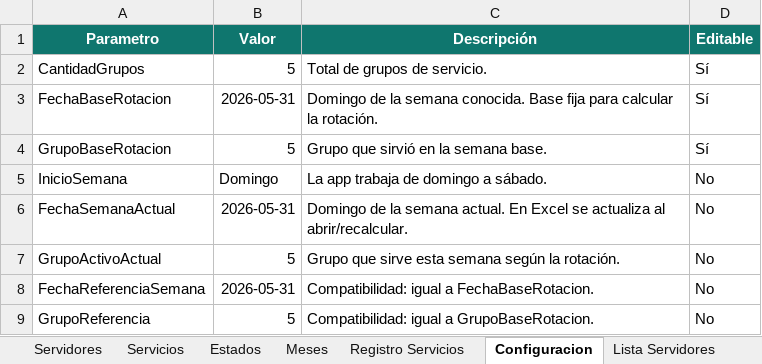
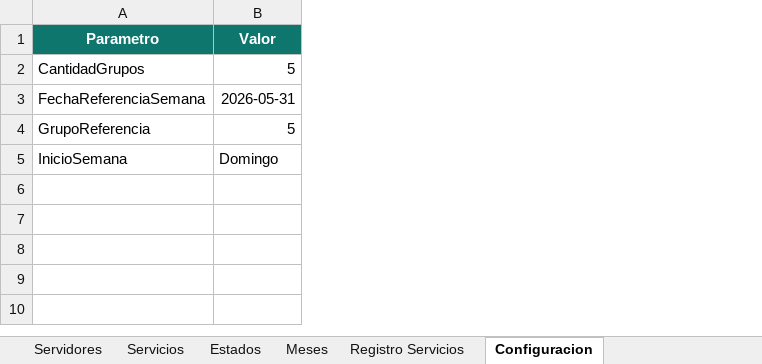
Before and after one commit to Julio8ap/CalendarioActividadesOasis, an Excel workbook: calendario_iglesia_datos.xlsx, sheet Configuracion, drawn as a sheet; values as stored, in another font and other column widths than the file's, no borders; table styles not drawn; removed rows and columns are numbered as before the commit, all else as after; the diff names each change by its address in the sheet, - before the commit and + after, or states it on an @@ line.

```diff
--- a/calendario_iglesia_datos.xlsx (sheet Configuracion)
+++ b/calendario_iglesia_datos.xlsx (sheet Configuracion)
-sheet tab: Lista Servidores
-column C (Descripción), row 2: Total de grupos de servicio.; rows 8-9: Compatibilidad: igual a FechaBaseRotacion. | Compatibilidad: igual a GrupoBaseRotacion.
-column D (Editable), row 2: Sí; rows 8-9: No | No
-row 3: FechaBaseRotacion | 2026-05-31 | Domingo de la semana conocida. Base fija para calcular la rotación. | Sí
-row 4: GrupoBaseRotacion | 5 | Grupo que sirvió en la semana base. | Sí
-row 6: FechaSemanaActual | 2026-05-31 | Domingo de la semana actual. En Excel se actualiza al abrir/recalcular. | No
-row 7: GrupoActivoActual | 5 | Grupo que sirve esta semana según la rotación. | No
```
Also changed, not shown: sheet Registro Servicios, formulas that keep their value, 2 other files.
